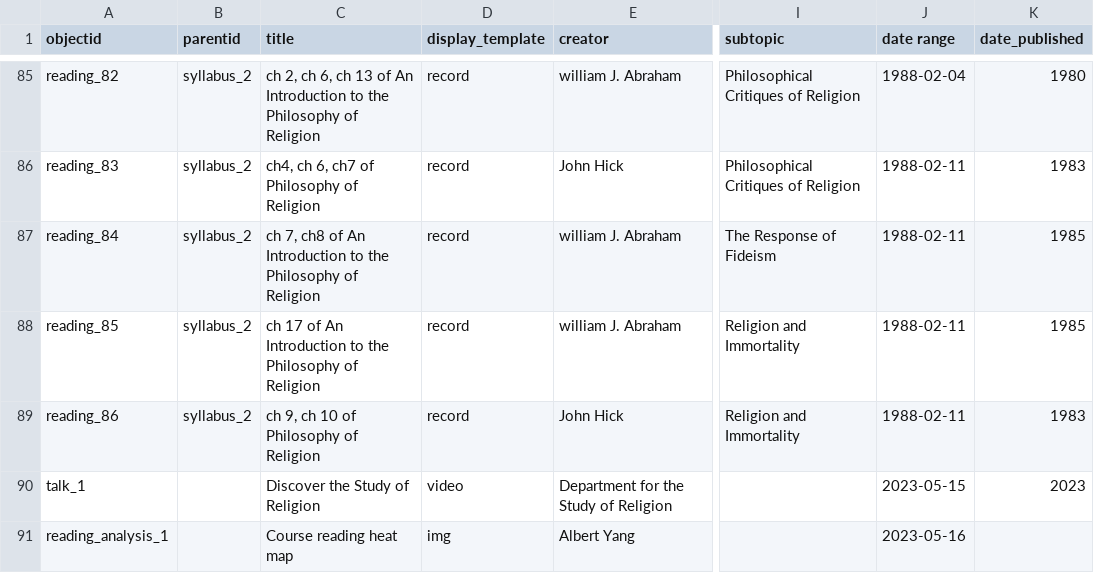
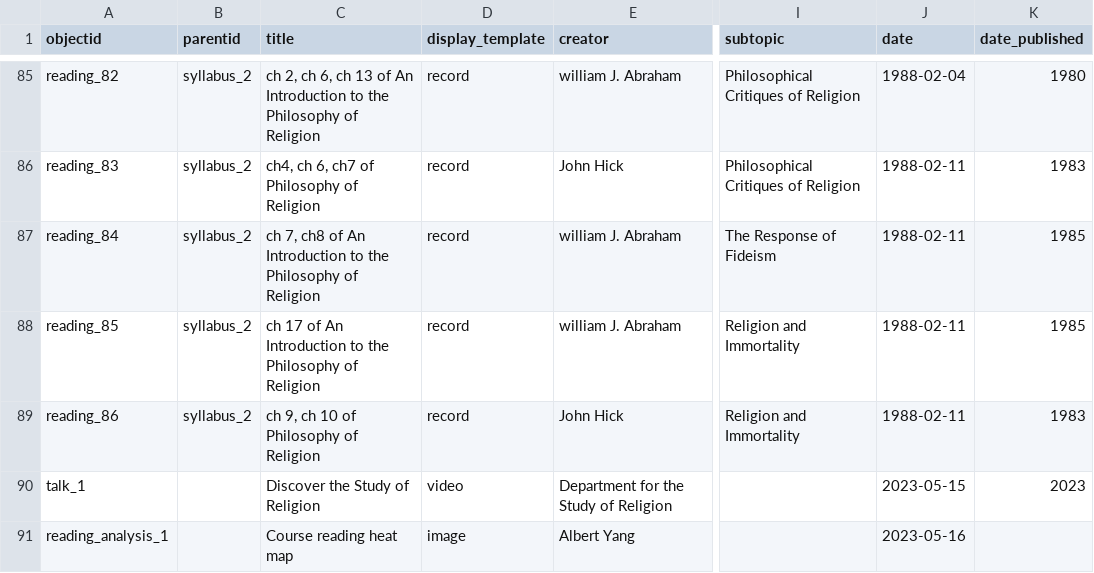
Before and after one commit to ALoptrader/rlg1000_history_demo, a CSV file: _data/rlg1000-metadata.csv, drawn as a sheet; only a part is shown, gaps mark what is left out; the diff names each change by its address in the sheet, - before the commit and + after, or states it on an @@ line.

```diff
--- a/_data/rlg1000-metadata.csv
+++ b/_data/rlg1000-metadata.csv
-J1: date range
+J1: date
-D91 (display_template): img
+D91 (display_template): image
```
Also changed, not shown: objects/object_list.csv, 3 other files.
